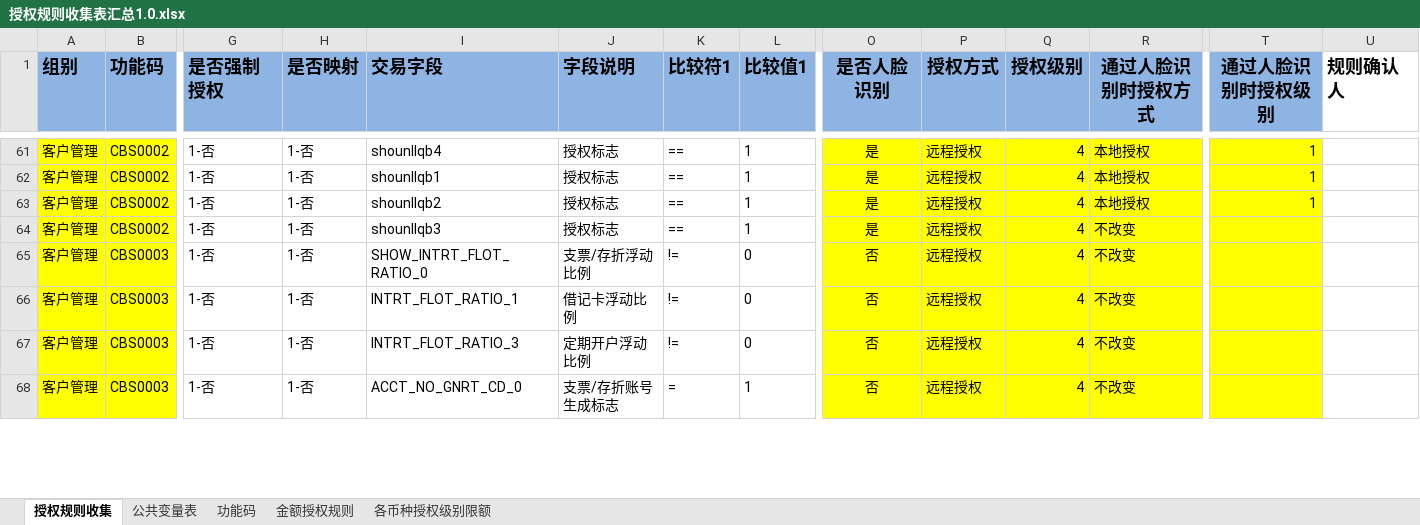
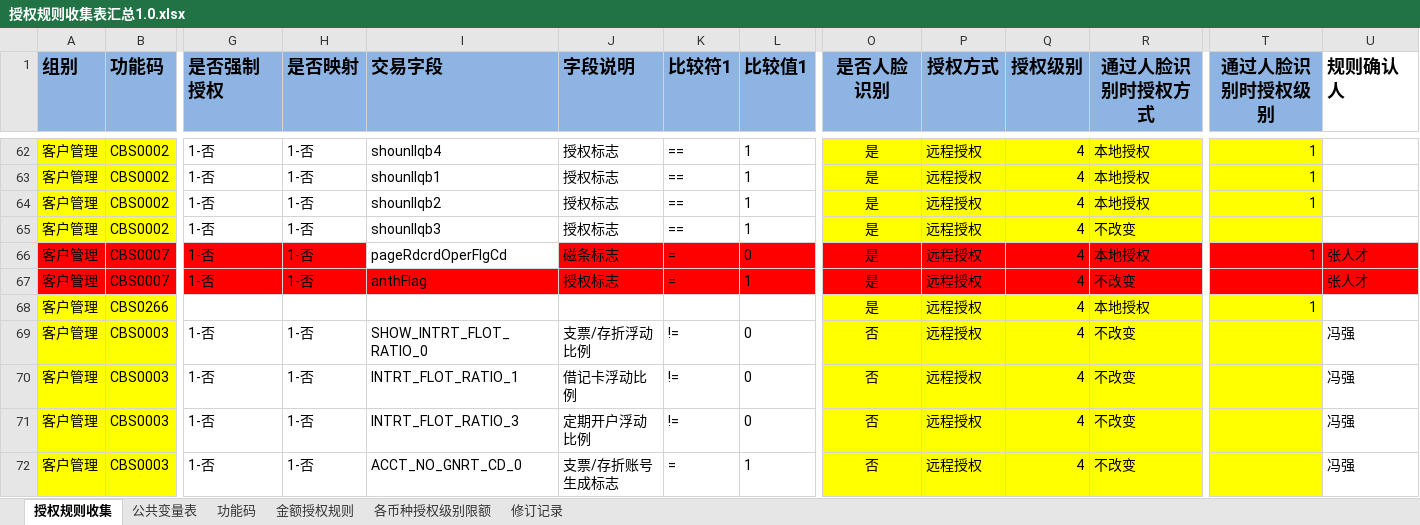
Before and after one commit to somebody2012/node-excel, an Excel workbook: src/auth/授权规则收集表汇总1.0.xlsx, sheet 授权规则收集, drawn as a sheet; only a part is shown, gaps mark what is left out; values as stored, in another font and other column widths than the file's, no borders; conditional formats not drawn; addresses are those after the commit; rows hold the shown columns only; the diff covers the shown part only; the diff names each change by its address in the sheet, - before the commit and + after, or states it on an @@ line.

```diff
--- a/src/auth/授权规则收集表汇总1.0.xlsx (sheet 授权规则收集)
+++ b/src/auth/授权规则收集表汇总1.0.xlsx (sheet 授权规则收集)
+sheet tab: 修订记录
+row 66: 客户管理 | CBS0007 | 1-否 | 1-否 | pageRdcrdOperFlgCd | 磁条标志 | = | 0 | 是 | 远程授权 | 4 | 本地授权 | 1 | 张人才
+row 67: 客户管理 | CBS0007 | 1-否 | 1-否 | anthFlag | 授权标志 | = | 1 | 是 | 远程授权 | 4 | 不改变 |  | 张人才
+row 68: 客户管理 | CBS0266 |  |  |  |  |  |  | 是 | 远程授权 | 4 | 本地授权 | 1
-U69:U72 (规则确认人): (empty)
+U69:U72 (规则确认人): 冯强
```
Also changed, not shown: 30 added rows, 40 edited cells, cell formats and merged cells elsewhere in this sheet, src/customerView/客户视图.xlsx, 7 other files.
